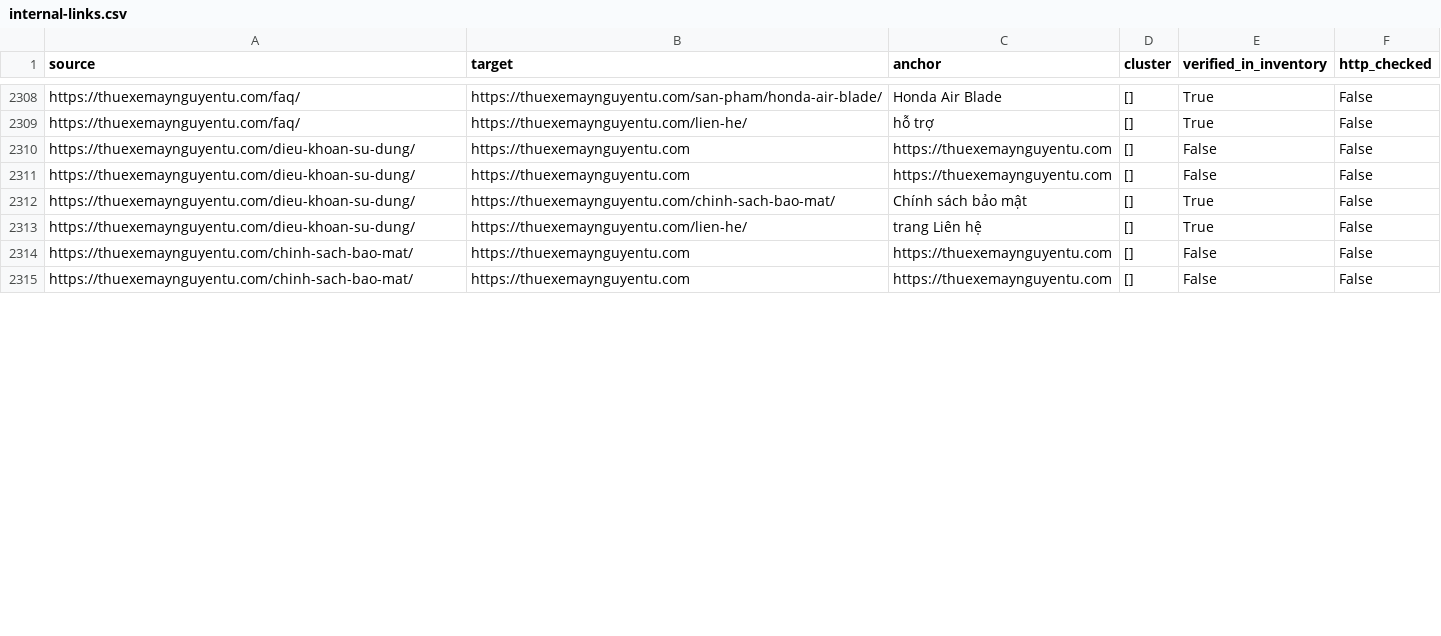
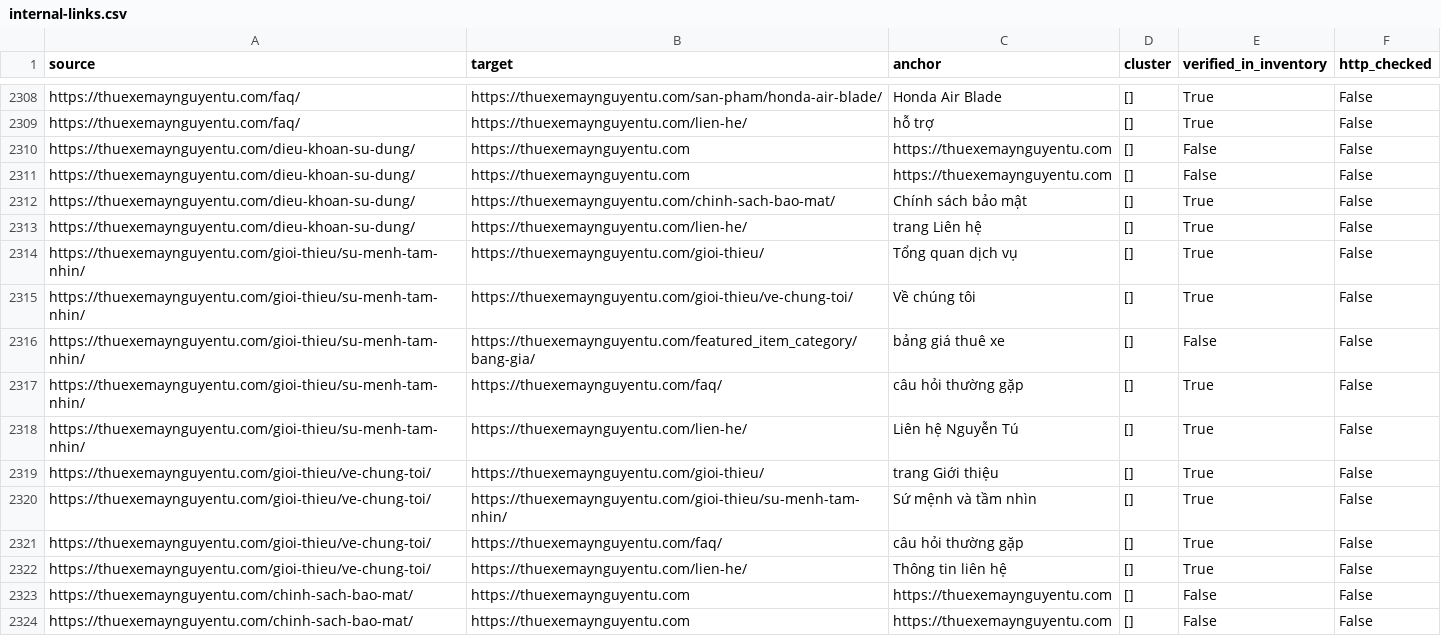
Before and after one commit to thuexemayhanoi/wp-writer, a CSV file: reports/internal-links.csv, drawn as a sheet; only a part is shown, gaps mark what is left out; the diff covers the shown part only.

```diff
--- a/reports/internal-links.csv
+++ b/reports/internal-links.csv
@@ -2313,2 +2313,11 @@ https://thuexemaynguyentu.com/dieu-khoan-su-dung/,https://thuexemaynguyentu.com/
 https://thuexemaynguyentu.com/dieu-khoan-su-dung/,https://thuexemaynguyentu.com/lien-he/,trang Liên hệ,[],True,False
+https://thuexemaynguyentu.com/gioi-thieu/su-menh-tam-nhin/,https://thuexemaynguyentu.com/gioi-thieu/,Tổng quan dịch vụ,[],True,False
+https://thuexemaynguyentu.com/gioi-thieu/su-menh-tam-nhin/,https://thuexemaynguyentu.com/gioi-thieu/ve-chung-toi/,Về chúng tôi,[],True,False
+https://thuexemaynguyentu.com/gioi-thieu/su-menh-tam-nhin/,https://thuexemaynguyentu.com/featured_item_category/bang-gia/,bảng giá thuê xe,[],False,False
+https://thuexemaynguyentu.com/gioi-thieu/su-menh-tam-nhin/,https://thuexemaynguyentu.com/faq/,câu hỏi thường gặp,[],True,False
+https://thuexemaynguyentu.com/gioi-thieu/su-menh-tam-nhin/,https://thuexemaynguyentu.com/lien-he/,Liên hệ Nguyễn Tú,[],True,False
+https://thuexemaynguyentu.com/gioi-thieu/ve-chung-toi/,https://thuexemaynguyentu.com/gioi-thieu/,trang Giới thiệu,[],True,False
+https://thuexemaynguyentu.com/gioi-thieu/ve-chung-toi/,https://thuexemaynguyentu.com/gioi-thieu/su-menh-tam-nhin/,Sứ mệnh và tầm nhìn,[],True,False
+https://thuexemaynguyentu.com/gioi-thieu/ve-chung-toi/,https://thuexemaynguyentu.com/faq/,câu hỏi thường gặp,[],True,False
+https://thuexemaynguyentu.com/gioi-thieu/ve-chung-toi/,https://thuexemaynguyentu.com/lien-he/,Thông tin liên hệ,[],True,False
 https://thuexemaynguyentu.com/chinh-sach-bao-mat/,https://thuexemaynguyentu.com,https://thuexemaynguyentu.com,[],False,False
```
Also changed, not shown: 8 added rows and 2 edited cells elsewhere in this file, reports/existing-url-inventory.csv, 13 other files.
